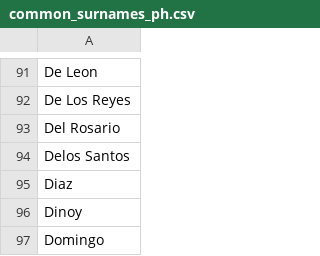
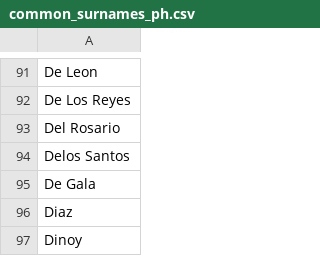
Before and after one commit to Capstone-Final-Project-Cedula/capstone_backend, a CSV file: app/data/common_surnames_ph.csv, drawn as a sheet; only a part is shown, gaps mark what is left out; the shorter side is filled out with more unchanged rows.

```diff
--- a/app/data/common_surnames_ph.csv
+++ b/app/data/common_surnames_ph.csv
@@ -94,2 +94,3 @@ Del Rosario
 Delos Santos
+De Gala
 Diaz
```
Also changed, not shown: 3 other files.
